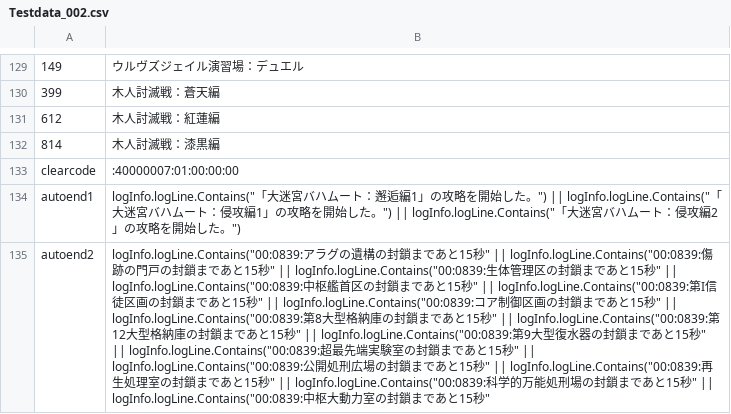
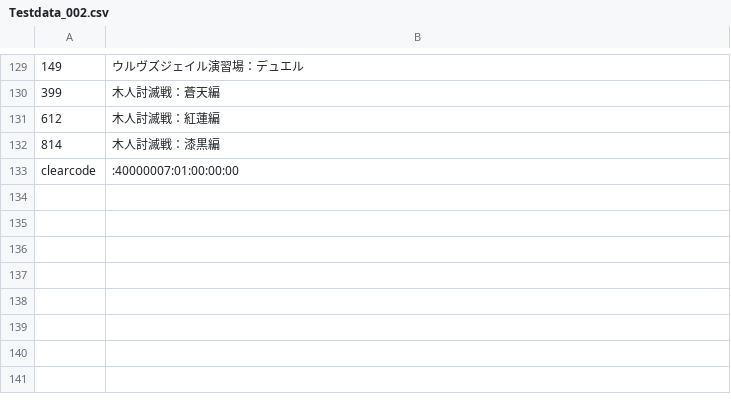
Before and after one commit to Eoshria/Test_4a05r4_IVX_Data, a CSV file: Testdata_002.csv, drawn as a sheet; only a part is shown, gaps mark what is left out; the diff names each change by its address in the sheet, - before the commit and + after, or states it on an @@ line.

Commit message:
Update Testdata_002.csv

```diff
--- a/Testdata_002.csv
+++ b/Testdata_002.csv
-row 134: autoend1 | logInfo.logLine.Contains("「大迷宮バハムート：邂逅編1」の攻略を開始した。") || logInfo.logLine.Contains("「大迷宮バハムート：侵攻編1」の攻略を開始した。") || logInfo.logLine.Contains("「大迷宮バハムート：侵攻編2」の攻略を開始した。")
-row 135: autoend2 | logInfo.logLine.Contains("00:0839:アラグの遺構の封鎖まであと15秒" || logInfo.logLine.Contains("00:0839:傷跡の門戸の封鎖まであと15秒" || logInfo.logLine.Contains("00:0839:生体管理区の封鎖まであと15秒" || logInfo.logLine.Contains("00:0839:中枢艦首区の封鎖まであと15秒" || logInfo.logLine.Contains("00:0839:第I信徒区画の封鎖まであと15秒" || logInfo.logLine.Contains("00:0839:コア制御区画の封鎖まであと15秒" || logInfo.logLine.Contains("00:0839:第8大型格納庫の封鎖まであと15秒" || logInfo.logLine.Contains("00:0839:第12大型格納庫の封鎖まであと15秒" || logInfo.logLine.Contains("00:0839:第9大型復水器の封鎖まであと15秒" || logInfo.logLine.Contains("00:0839:超最先端実験室の封鎖まであと15秒" || logInfo.logLine.Contains("00:0839:公開処刑広場の封鎖まであと15秒" || logInfo.logLine.Contains("00:0839:再生処理室の封鎖まであと15秒" || logInfo.logLine.Contains("00:0839:科学的万能処刑場の封鎖まであと15秒" || logInfo.logLine.Contains("00:0839:中枢大動力室の封鎖まであと15秒"
```
